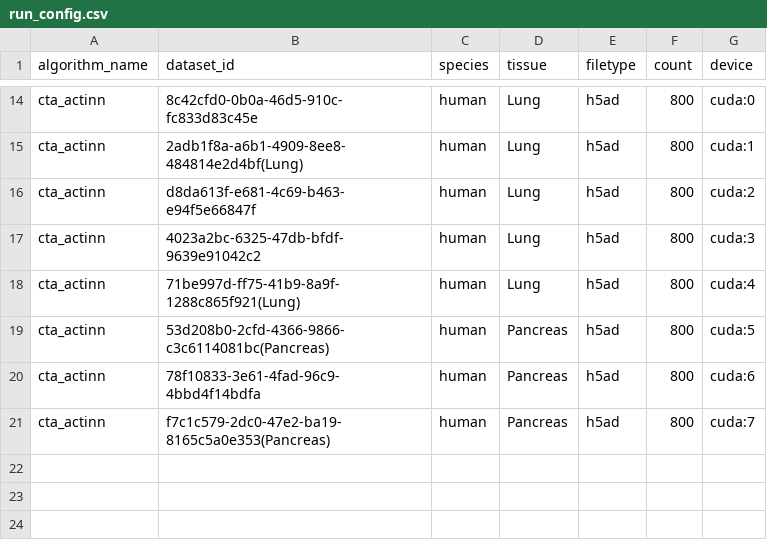
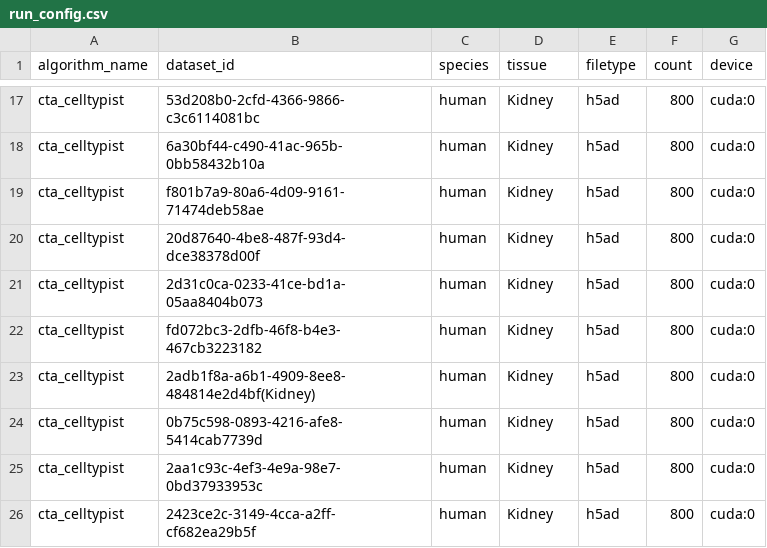
Before and after one commit to OmicsML/dance, a CSV file: examples/atlas/config/run_config.csv, drawn as a sheet; only a part is shown, gaps mark what is left out; addresses are those after the commit; the diff covers the shown part only; the diff names each change by its address in the sheet, - before the commit and + after, or states it on an @@ line.

```diff
--- a/examples/atlas/config/run_config.csv
+++ b/examples/atlas/config/run_config.csv
-A17 (algorithm_name): cta_actinn
+A17 (algorithm_name): cta_celltypist
-B17 (dataset_id): 8c42cfd0-0b0a-46d5-910c-fc833d83c45e
+B17 (dataset_id): 53d208b0-2cfd-4366-9866-c3c6114081bc
-D17 (tissue): Lung
+D17 (tissue): Kidney
+row 18: cta_celltypist | 6a30bf44-c490-41ac-965b-0bb58432b10a | human | Kidney | h5ad | 800 | cuda:0
-A19:A20 (algorithm_name): cta_actinn
+A19:A20 (algorithm_name): cta_celltypist
-B19 (dataset_id): 2adb1f8a-a6b1-4909-8ee8-484814e2d4bf(Lung)
+B19 (dataset_id): f801b7a9-80a6-4d09-9161-71474deb58ae
-D19:D20 (tissue): Lung
+D19:D20 (tissue): Kidney
-G19 (device): cuda:1
+G19 (device): cuda:0
-B20 (dataset_id): d8da613f-e681-4c69-b463-e94f5e66847f
+B20 (dataset_id): 20d87640-4be8-487f-93d4-dce38378d00f
-G20 (device): cuda:2
+G20 (device): cuda:0
+row 21: cta_celltypist | 2d31c0ca-0233-41ce-bd1a-05aa8404b073 | human | Kidney | h5ad | 800 | cuda:0
-A22:A26 (algorithm_name): cta_actinn
+A22:A26 (algorithm_name): cta_celltypist
-B22 (dataset_id): 4023a2bc-6325-47db-bfdf-9639e91042c2
+B22 (dataset_id): fd072bc3-2dfb-46f8-b4e3-467cb3223182
-D22:D23 (tissue): Lung
+D22:D23 (tissue): Kidney
-G22 (device): cuda:3
+G22 (device): cuda:0
-B23 (dataset_id): 71be997d-ff75-41b9-8a9f-1288c865f921(Lung)
+B23 (dataset_id): 2adb1f8a-a6b1-4909-8ee8-484814e2d4bf(Kidney)
-G23 (device): cuda:4
+G23 (device): cuda:0
-B24 (dataset_id): 53d208b0-2cfd-4366-9866-c3c6114081bc(Pancreas)
+B24 (dataset_id): 0b75c598-0893-4216-afe8-5414cab7739d
-D24:D26 (tissue): Pancreas
+D24:D26 (tissue): Kidney
-G24 (device): cuda:5
+G24 (device): cuda:0
-B25 (dataset_id): 78f10833-3e61-4fad-96c9-4bbd4f14bdfa
+B25 (dataset_id): 2aa1c93c-4ef3-4e9a-98e7-0bd37933953c
-G25 (device): cuda:6
+G25 (device): cuda:0
-B26 (dataset_id): f7c1c579-2dc0-47e2-ba19-8165c5a0e353(Pancreas)
+B26 (dataset_id): 2423ce2c-3149-4cca-a2ff-cf682ea29b5f
-G26 (device): cuda:7
+G26 (device): cuda:0
```
Also changed, not shown: 3 added rows and 47 edited cells elsewhere in this file.
